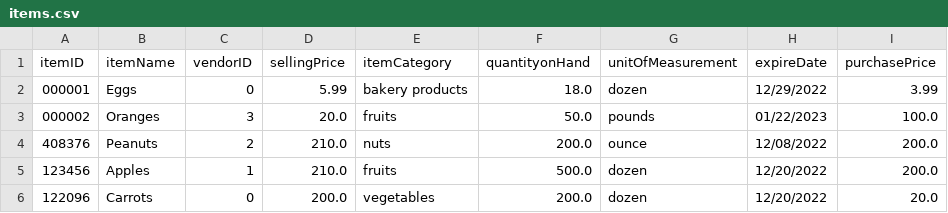
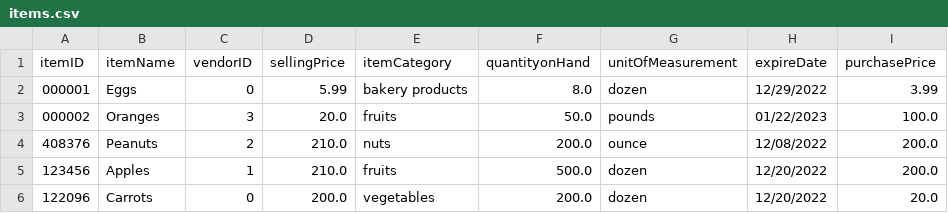
Before and after one commit to atjames/OrderManagementApp, a CSV file: Resources/items.csv, drawn as a sheet.

```diff
--- a/Resources/items.csv
+++ b/Resources/items.csv
@@ -1,3 +1,3 @@
 itemID,itemName,vendorID,sellingPrice,itemCategory,quantityonHand,unitOfMeasurement,expireDate,purchasePrice
-000001,Eggs,0,5.99,bakery products,18.0,dozen,12/29/2022,3.99
+000001,Eggs,0,5.99,bakery products,8.0,dozen,12/29/2022,3.99
 000002,Oranges,3,20.0,fruits,50.0,pounds,01/22/2023,100.0
```
Also changed, not shown: 12 other files.
